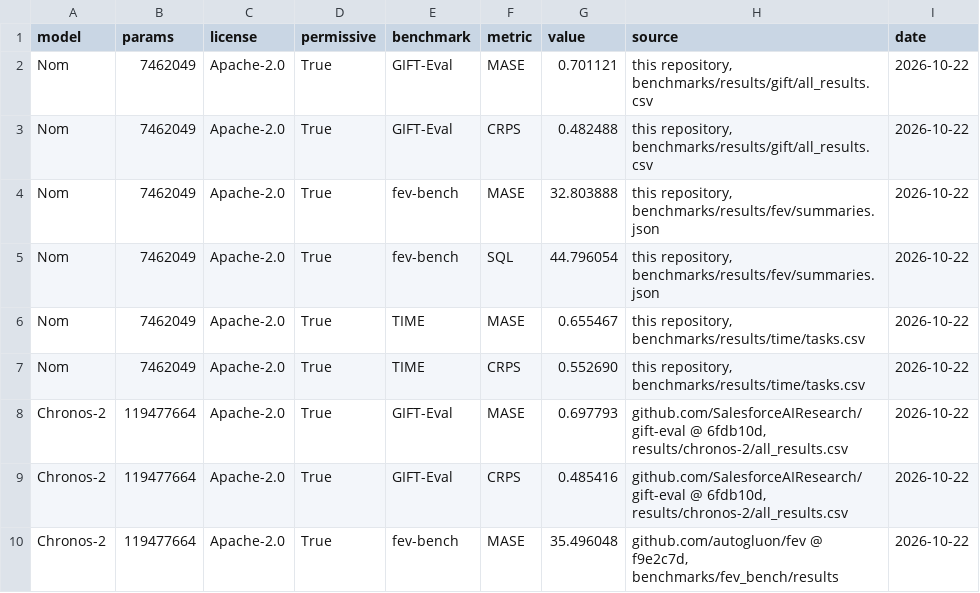
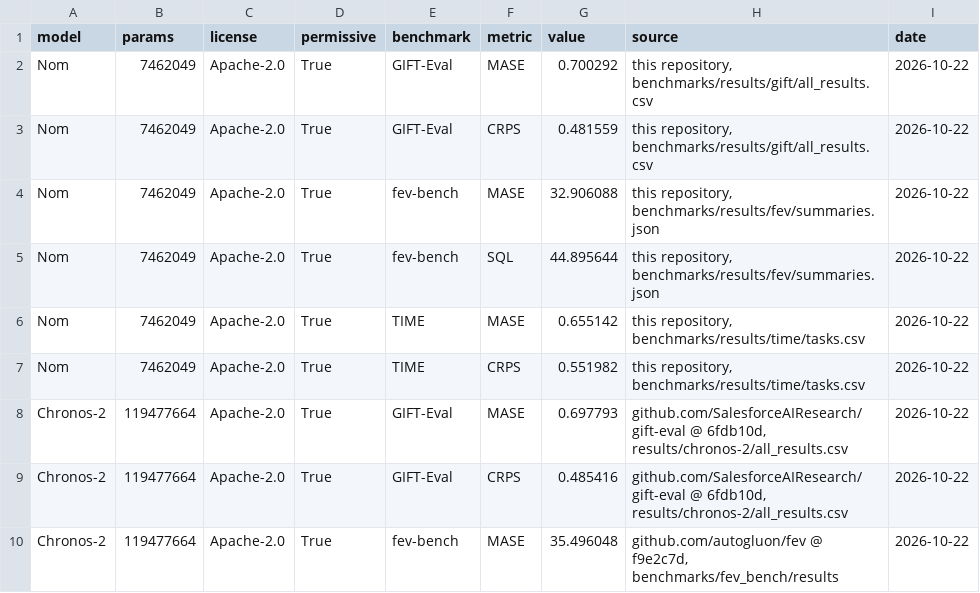
Before and after one commit to tncrd/hirondel, a CSV file: showcase/data/official.csv, drawn as a sheet; only a part is shown.

```diff
--- a/showcase/data/official.csv
+++ b/showcase/data/official.csv
@@ -1,8 +1,8 @@
 model,params,license,permissive,benchmark,metric,value,source,date
-Nom,7462049,Apache-2.0,True,GIFT-Eval,MASE,0.701121,"this repository, benchmarks/results/gift/all_results.csv",2026-10-22
-Nom,7462049,Apache-2.0,True,GIFT-Eval,CRPS,0.482488,"this repository, benchmarks/results/gift/all_results.csv",2026-10-22
-Nom,7462049,Apache-2.0,True,fev-bench,MASE,32.803888,"this repository, benchmarks/results/fev/summaries.json",2026-10-22
-Nom,7462049,Apache-2.0,True,fev-bench,SQL,44.796054,"this repository, benchmarks/results/fev/summaries.json",2026-10-22
-Nom,7462049,Apache-2.0,True,TIME,MASE,0.655467,"this repository, benchmarks/results/time/tasks.csv",2026-10-22
-Nom,7462049,Apache-2.0,True,TIME,CRPS,0.552690,"this repository, benchmarks/results/time/tasks.csv",2026-10-22
+Nom,7462049,Apache-2.0,True,GIFT-Eval,MASE,0.700292,"this repository, benchmarks/results/gift/all_results.csv",2026-10-22
+Nom,7462049,Apache-2.0,True,GIFT-Eval,CRPS,0.481559,"this repository, benchmarks/results/gift/all_results.csv",2026-10-22
+Nom,7462049,Apache-2.0,True,fev-bench,MASE,32.906088,"this repository, benchmarks/results/fev/summaries.json",2026-10-22
+Nom,7462049,Apache-2.0,True,fev-bench,SQL,44.895644,"this repository, benchmarks/results/fev/summaries.json",2026-10-22
+Nom,7462049,Apache-2.0,True,TIME,MASE,0.655142,"this repository, benchmarks/results/time/tasks.csv",2026-10-22
+Nom,7462049,Apache-2.0,True,TIME,CRPS,0.551982,"this repository, benchmarks/results/time/tasks.csv",2026-10-22
 Chronos-2,119477664,Apache-2.0,True,GIFT-Eval,MASE,0.697793,"github.com/SalesforceAIResearch/gift-eval @ 6fdb10d, results/chronos-2/all_results.csv",2026-10-22
```
Also changed, not shown: showcase/data/univariate.csv, 29 other files.
